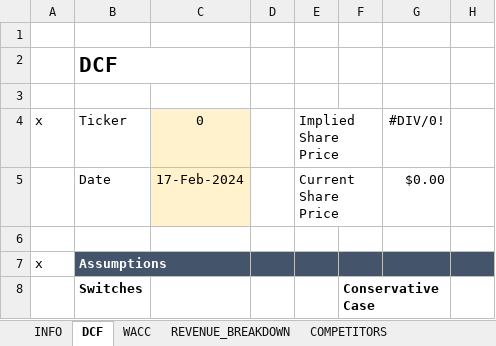
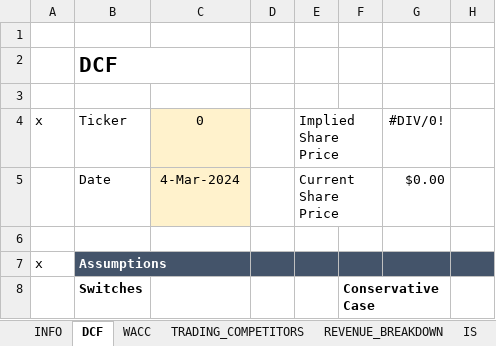
Before and after one commit to nikoladichev/stock-financial-report-analyzer, an Excel workbook: src/main/resources/templates/FINDich.xlsx, sheet DCF, drawn as a sheet; only a part is shown; values as stored, in another font and other column widths than the file's, no borders; conditional formats not drawn; the diff names each change by its address in the sheet, - before the commit and + after, or states it on an @@ line.

Commit message:
Changed Trading comps and RevBr templates.

```diff
--- a/src/main/resources/templates/FINDich.xlsx (sheet DCF)
+++ b/src/main/resources/templates/FINDich.xlsx (sheet DCF)
-sheet tab: COMPETITORS
+sheet tab: TRADING_COMPETITORS
-C5: 17-Feb-2024
+C5: 4-Mar-2024
```
Also changed, not shown: sheet REVENUE_BREAKDOWN, sheet EBITDA_MULTIPLE, other sheet tabs, formulas that keep their value.
